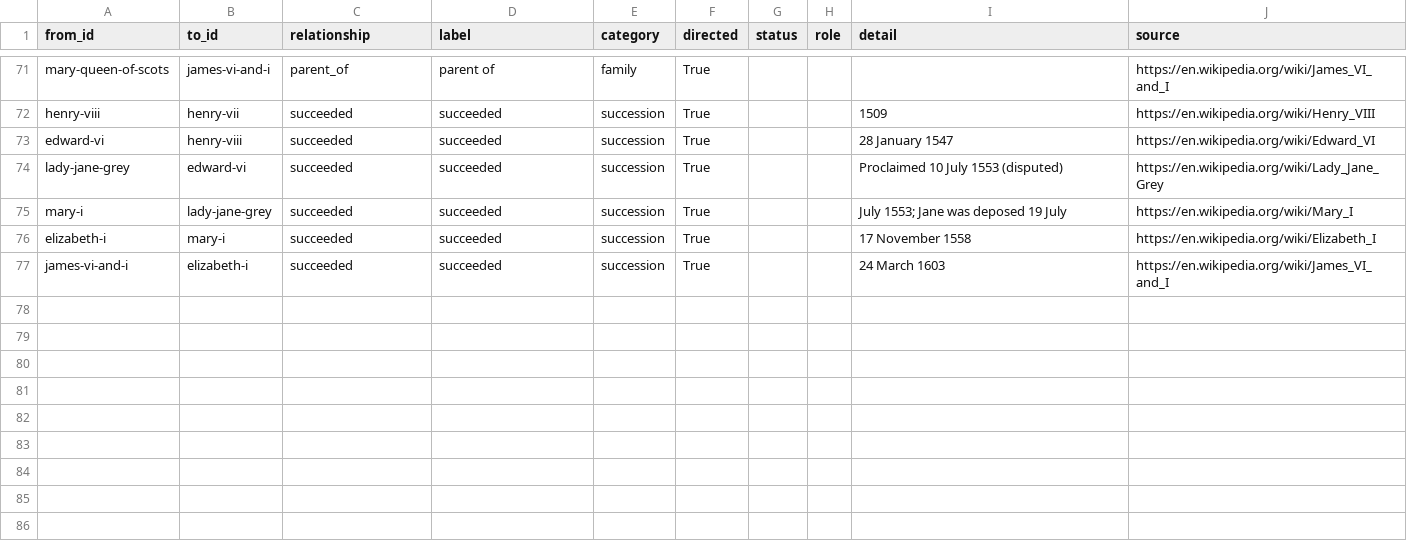
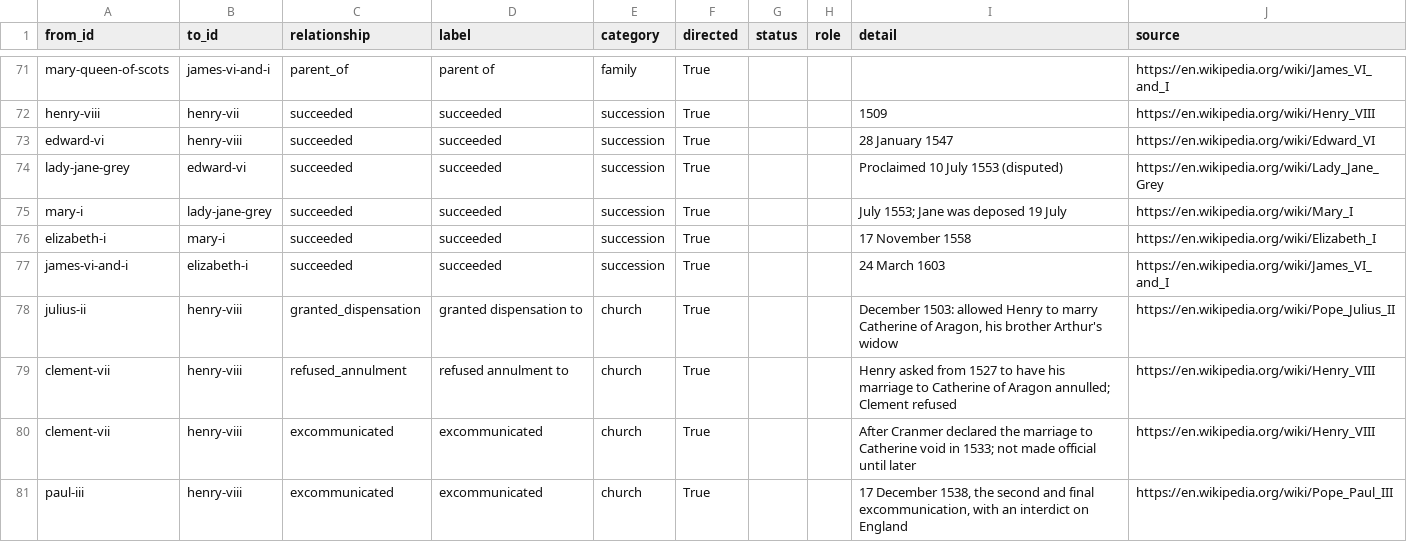
Before and after one commit to outsideken/brewlytics, a CSV file: models/d3js/Force-Directed Network Graph/examples/henry_viii/edges.csv, drawn as a sheet; only a part is shown, gaps mark what is left out; the diff names each change by its address in the sheet, - before the commit and + after, or states it on an @@ line.

```diff
--- a/models/d3js/Force-Directed Network Graph/examples/henry_viii/edges.csv
+++ b/models/d3js/Force-Directed Network Graph/examples/henry_viii/edges.csv
+row 78: julius-ii | henry-viii | granted_dispensation | granted dispensation to | church | True |  |  | December 1503: allowed Henry to marry Catherine of Aragon, his brother Arthur's widow | https://en.wikipedia.org/wiki/Pope_Julius_II
+row 79: clement-vii | henry-viii | refused_annulment | refused annulment to | church | True |  |  | Henry asked from 1527 to have his marriage to Catherine of Aragon annulled; Clement refused | https://en.wikipedia.org/wiki/Henry_VIII
+row 80: clement-vii | henry-viii | excommunicated | excommunicated | church | True |  |  | After Cranmer declared the marriage to Catherine void in 1533; not made official until later | https://en.wikipedia.org/wiki/Henry_VIII
+row 81: paul-iii | henry-viii | excommunicated | excommunicated | church | True |  |  | 17 December 1538, the second and final excommunication, with an interdict on England | https://en.wikipedia.org/wiki/Pope_Paul_III
```
Also changed, not shown: models/d3js/Force-Directed Network Graph/examples/henry_viii/nodes.csv, 4 other files.
